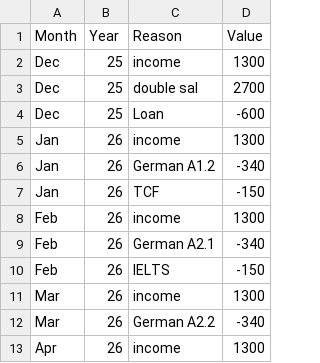
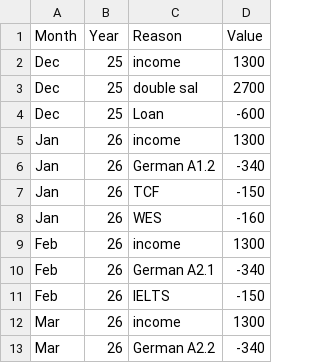
Before and after one commit to AhmadSidaoui/ahmadsidaoui.github.io, a CSV file: backend/savings_data.csv, drawn as a sheet; only a part is shown; the shorter side is filled out with more unchanged rows.

Commit message:
Update CSV via server

```diff
--- a/backend/savings_data.csv
+++ b/backend/savings_data.csv
@@ -7,2 +7,3 @@ Jan,26,German A1.2,-340
 Jan,26,TCF,-150
+Jan,26,WES,-160
 Feb,26,income,1300
```
